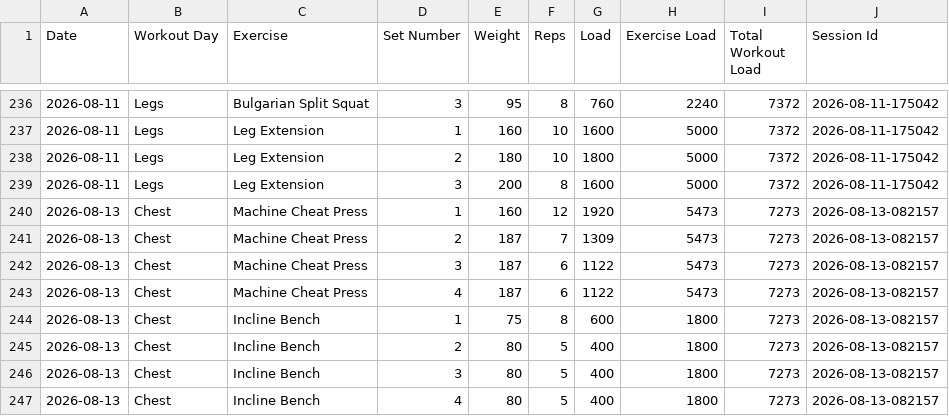
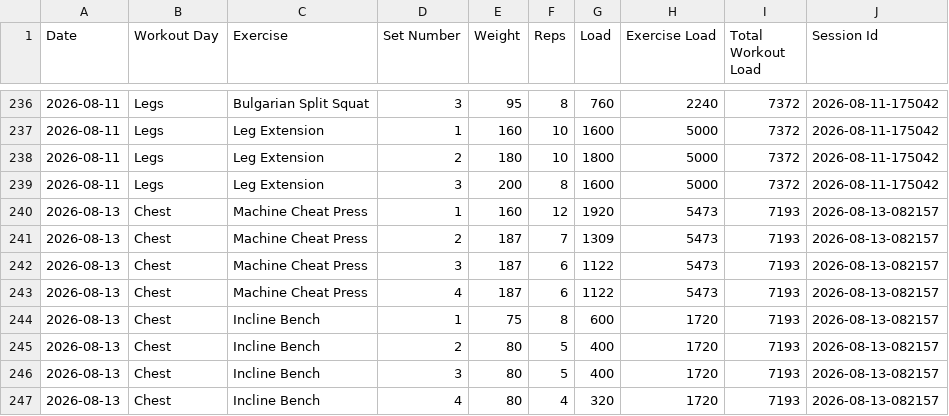
Before and after one commit to auckiefenstermacher19-cmd/Workout-Tracker-v2, a CSV file: workout_tracker.csv, drawn as a sheet; only a part is shown, gaps mark what is left out.

Commit message:
Autosave Chest — 2026-08-13

```diff
--- a/workout_tracker.csv
+++ b/workout_tracker.csv
@@ -239,9 +239,9 @@ Date,Workout Day,Exercise,Set Number,Weight,Reps,Load,Exercise Load,Total Workou
 2026-08-11,Legs,Leg Extension,3,200,8,1600,5000,7372,2026-08-11-175042
-2026-08-13,Chest,Machine Cheat Press,1,160,12,1920,5473,7273,2026-08-13-082157
-2026-08-13,Chest,Machine Cheat Press,2,187,7,1309,5473,7273,2026-08-13-082157
-2026-08-13,Chest,Machine Cheat Press,3,187,6,1122,5473,7273,2026-08-13-082157
-2026-08-13,Chest,Machine Cheat Press,4,187,6,1122,5473,7273,2026-08-13-082157
-2026-08-13,Chest,Incline Bench,1,75,8,600,1800,7273,2026-08-13-082157
-2026-08-13,Chest,Incline Bench,2,80,5,400,1800,7273,2026-08-13-082157
-2026-08-13,Chest,Incline Bench,3,80,5,400,1800,7273,2026-08-13-082157
-2026-08-13,Chest,Incline Bench,4,80,5,400,1800,7273,2026-08-13-082157
+2026-08-13,Chest,Machine Cheat Press,1,160,12,1920,5473,7193,2026-08-13-082157
+2026-08-13,Chest,Machine Cheat Press,2,187,7,1309,5473,7193,2026-08-13-082157
+2026-08-13,Chest,Machine Cheat Press,3,187,6,1122,5473,7193,2026-08-13-082157
+2026-08-13,Chest,Machine Cheat Press,4,187,6,1122,5473,7193,2026-08-13-082157
+2026-08-13,Chest,Incline Bench,1,75,8,600,1720,7193,2026-08-13-082157
+2026-08-13,Chest,Incline Bench,2,80,5,400,1720,7193,2026-08-13-082157
+2026-08-13,Chest,Incline Bench,3,80,5,400,1720,7193,2026-08-13-082157
+2026-08-13,Chest,Incline Bench,4,80,4,320,1720,7193,2026-08-13-082157
```
